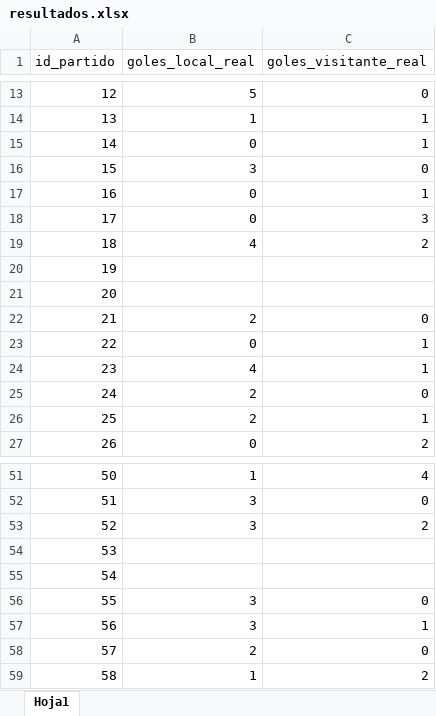
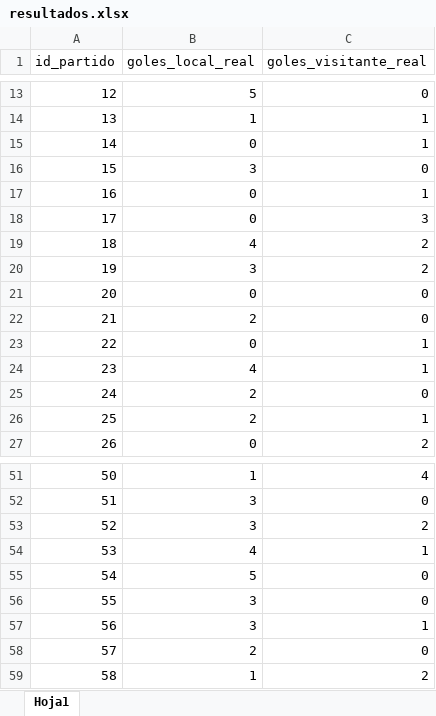
Before and after one commit to Dannyncho/TotoGolFamiliar, an Excel workbook: data/resultados.xlsx, sheet Hoja1, drawn as a sheet; only a part is shown, gaps mark what is left out; values as stored, in another font and other column widths than the file's, no borders; the diff names each change by its address in the sheet, - before the commit and + after, or states it on an @@ line.

Commit message:
Add files via upload

```diff
--- a/data/resultados.xlsx (sheet Hoja1)
+++ b/data/resultados.xlsx (sheet Hoja1)
-B20 (goles_local_real): (empty)
+B20 (goles_local_real): 3
-C20 (goles_visitante_real): (empty)
+C20 (goles_visitante_real): 2
-B21 (goles_local_real): (empty)
+B21 (goles_local_real): 0
-C21 (goles_visitante_real): (empty)
+C21 (goles_visitante_real): 0
-B54 (goles_local_real): (empty)
+B54 (goles_local_real): 4
-C54 (goles_visitante_real): (empty)
+C54 (goles_visitante_real): 1
-B55 (goles_local_real): (empty)
+B55 (goles_local_real): 5
-C55 (goles_visitante_real): (empty)
+C55 (goles_visitante_real): 0
```
